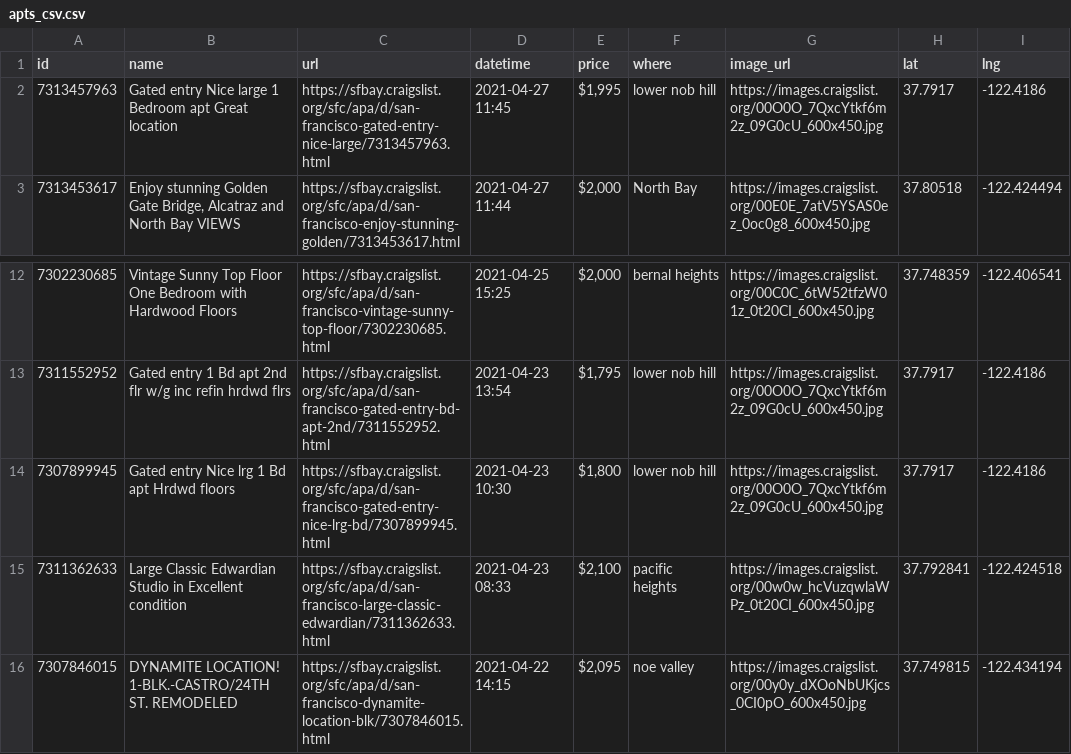
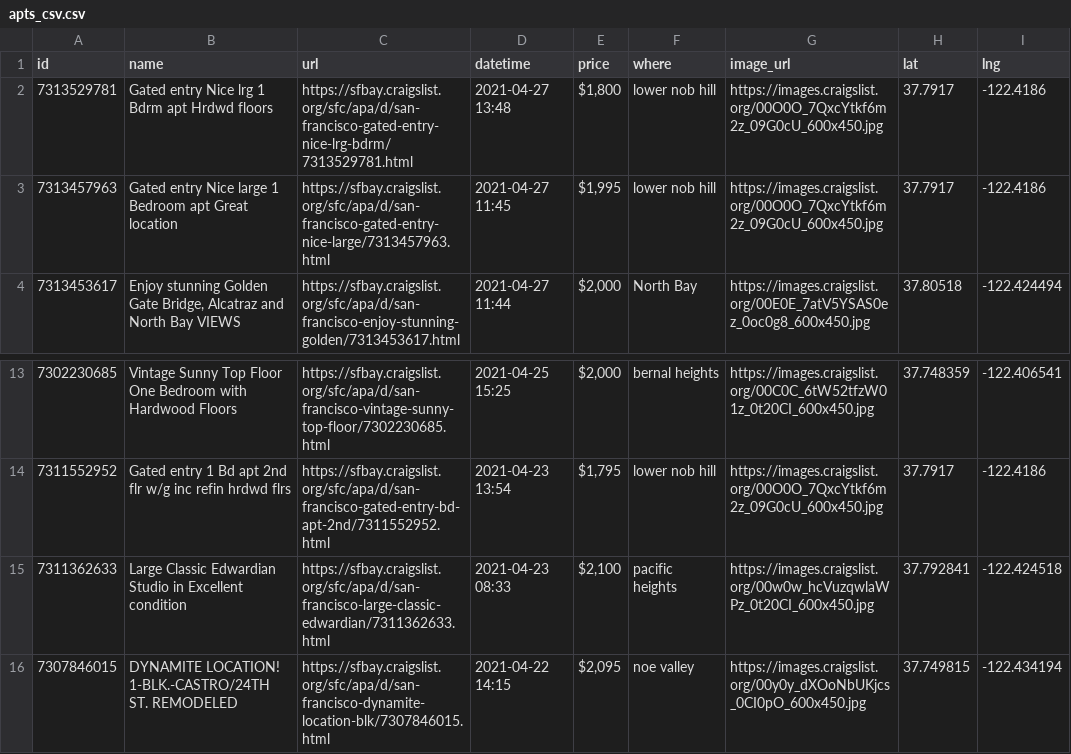
Before and after one commit to jackdbastian/jackdbastian.github.io, a CSV file: _data/apts_csv.csv, drawn as a sheet; only a part is shown, gaps mark what is left out; removed rows and columns are numbered as before the commit, all else as after; the diff names each change by its address in the sheet, - before the commit and + after, or states it on an @@ line.

```diff
--- a/_data/apts_csv.csv
+++ b/_data/apts_csv.csv
+row 2: 7313529781 | Gated entry Nice lrg 1 Bdrm apt Hrdwd floors | https://sfbay.craigslist.org/sfc/apa/d/san-francisco-gated-entry-nice-lrg-bdrm/7313529781.html | 2021-04-27 13:48 | $1,800 | lower nob hill | https://images.craigslist.org/00O0O_7QxcYtkf6m2z_09G0cU_600x450.jpg | 37.7917 | -122.4186
-row 14: 7307899945 | Gated entry Nice lrg 1 Bd apt Hrdwd floors | https://sfbay.craigslist.org/sfc/apa/d/san-francisco-gated-entry-nice-lrg-bd/7307899945.html | 2021-04-23 10:30 | $1,800 | lower nob hill | https://images.craigslist.org/00O0O_7QxcYtkf6m2z_09G0cU_600x450.jpg | 37.7917 | -122.4186
```
Also changed, not shown: 1 other file.
